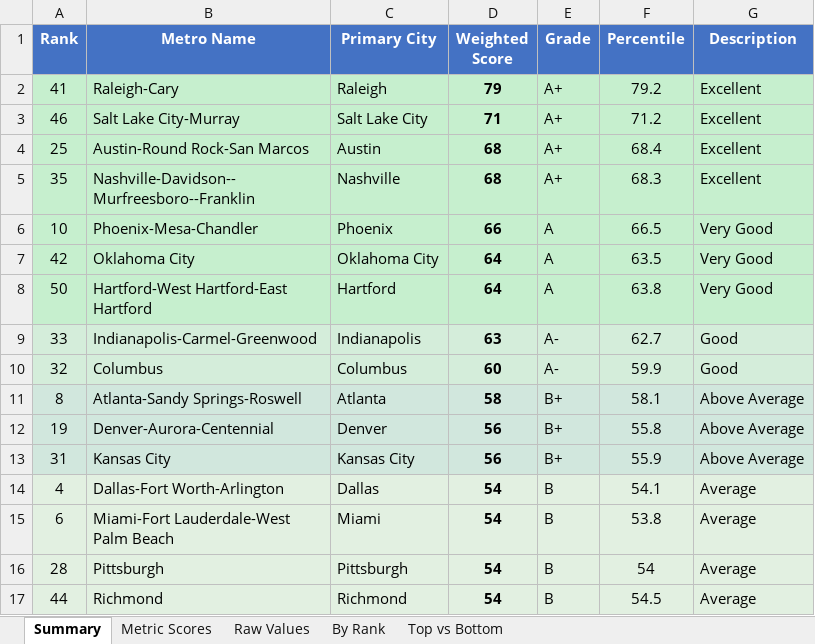
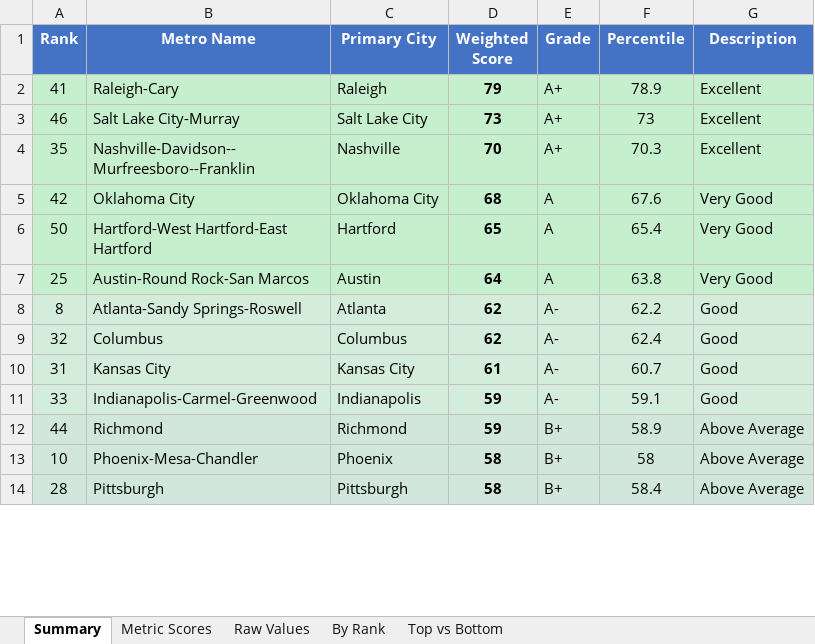
Before and after one commit to danielwipert/city.economic.health, an Excel workbook: Economic_Metrics_All_Metros.xlsx, sheet Summary, drawn as a sheet; only a part is shown; values as stored, in another font and other column widths than the file's, no borders; removed rows and columns are numbered as before the commit, all else as after; the diff covers the shown part only; the diff names each change by its address in the sheet, - before the commit and + after, or states it on an @@ line.

```diff
--- a/Economic_Metrics_All_Metros.xlsx (sheet Summary)
+++ b/Economic_Metrics_All_Metros.xlsx (sheet Summary)
-F2 (Percentile): 79.2
+F2 (Percentile): 78.9
-D3 (Weighted Score): 71
+D3 (Weighted Score): 73
-F3 (Percentile): 71.2
+F3 (Percentile): 73
-row 4: 25 | Austin-Round Rock-San Marcos | Austin | 68 | A+ | 68.4 | Excellent
-D4 (Weighted Score): 68
+D4 (Weighted Score): 70
-F4 (Percentile): 68.3
+F4 (Percentile): 70.3
-row 6: 10 | Phoenix-Mesa-Chandler | Phoenix | 66 | A | 66.5 | Very Good
-D5 (Weighted Score): 64
+D5 (Weighted Score): 68
-F5 (Percentile): 63.5
+F5 (Percentile): 67.6
-D6 (Weighted Score): 64
+D6 (Weighted Score): 65
-F6 (Percentile): 63.8
+F6 (Percentile): 65.4
-row 9: 33 | Indianapolis-Carmel-Greenwood | Indianapolis | 63 | A- | 62.7 | Good
+row 7: 25 | Austin-Round Rock-San Marcos | Austin | 64 | A | 63.8 | Very Good
+row 8: 8 | Atlanta-Sandy Springs-Roswell | Atlanta | 62 | A- | 62.2 | Good
-D9 (Weighted Score): 60
+D9 (Weighted Score): 62
-F9 (Percentile): 59.9
+F9 (Percentile): 62.4
-row 11: 8 | Atlanta-Sandy Springs-Roswell | Atlanta | 58 | B+ | 58.1 | Above Average
-row 12: 19 | Denver-Aurora-Centennial | Denver | 56 | B+ | 55.8 | Above Average
-D10 (Weighted Score): 56
+D10 (Weighted Score): 61
-E10 (Grade): B+
+E10 (Grade): A-
-F10 (Percentile): 55.9
+F10 (Percentile): 60.7
-G10 (Description): Above Average
+G10 (Description): Good
-row 14: 4 | Dallas-Fort Worth-Arlington | Dallas | 54 | B | 54.1 | Average
-row 15: 6 | Miami-Fort Lauderdale-West Palm Beach | Miami | 54 | B | 53.8 | Average
-row 16: 28 | Pittsburgh | Pittsburgh | 54 | B | 54 | Average
+row 11: 33 | Indianapolis-Carmel-Greenwood | Indianapolis | 59 | A- | 59.1 | Good
-D12 (Weighted Score): 54
+D12 (Weighted Score): 59
-E12 (Grade): B
+E12 (Grade): B+
-F12 (Percentile): 54.5
+F12 (Percentile): 58.9
-G12 (Description): Average
+G12 (Description): Above Average
+row 13: 10 | Phoenix-Mesa-Chandler | Phoenix | 58 | B+ | 58 | Above Average
+row 14: 28 | Pittsburgh | Pittsburgh | 58 | B+ | 58.4 | Above Average
```
Also changed, not shown: 20 added rows, 17 removed rows, 40 edited cells and cell formats elsewhere in this sheet, sheet Raw Values, sheet Metric Scores, sheet By Rank, sheet Top vs Bottom, 4 other files.
